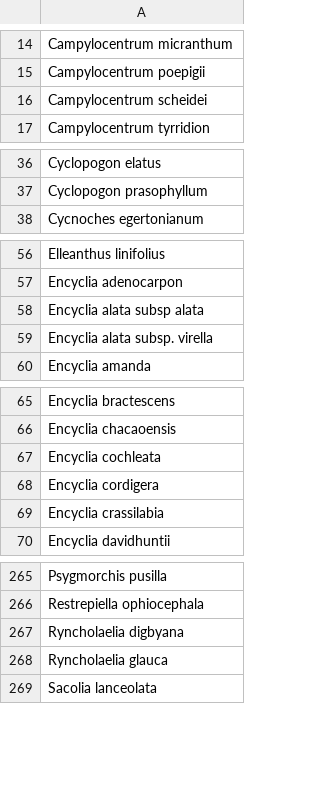
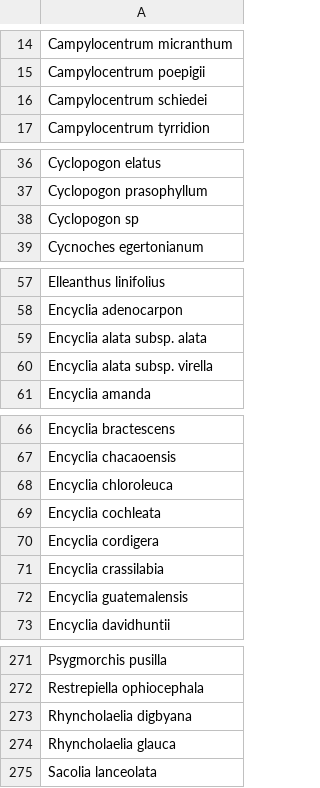
Before and after one commit to brettatoms/belizeorchids, a CSV file: data/orchids.csv, drawn as a sheet; only a part is shown, gaps mark what is left out; the diff covers the shown part only.

```diff
--- a/data/orchids.csv
+++ b/data/orchids.csv
@@ -15,3 +15,3 @@ Campylocentrum micranthum
 Campylocentrum poepigii
-Campylocentrum scheidei
+Campylocentrum schiedei
 Campylocentrum tyrridion
@@ -37,2 +37,3 @@ Cyclopogon elatus
 Cyclopogon prasophyllum
+Cyclopogon sp
 Cycnoches egertonianum
@@ -57,3 +58,3 @@ Elleanthus linifolius
 Encyclia adenocarpon
-Encyclia alata subsp alata
+Encyclia alata subsp. alata
 Encyclia alata subsp. virella
@@ -66,2 +67,3 @@ Encyclia bractescens
 Encyclia chacaoensis
+Encyclia chloroleuca
 Encyclia cochleata
@@ -69,2 +71,3 @@ Encyclia cordigera
 Encyclia crassilabia
+Encyclia guatemalensis
 Encyclia davidhuntii
@@ -266,4 +272,4 @@ Psygmorchis pusilla
 Restrepiella ophiocephala
-Ryncholaelia digbyana
-Ryncholaelia glauca
+Rhyncholaelia digbyana
+Rhyncholaelia glauca
 Sacolia lanceolata
```
Also changed, not shown: 3 added rows and 4 edited cells elsewhere in this file, 4 other files.
